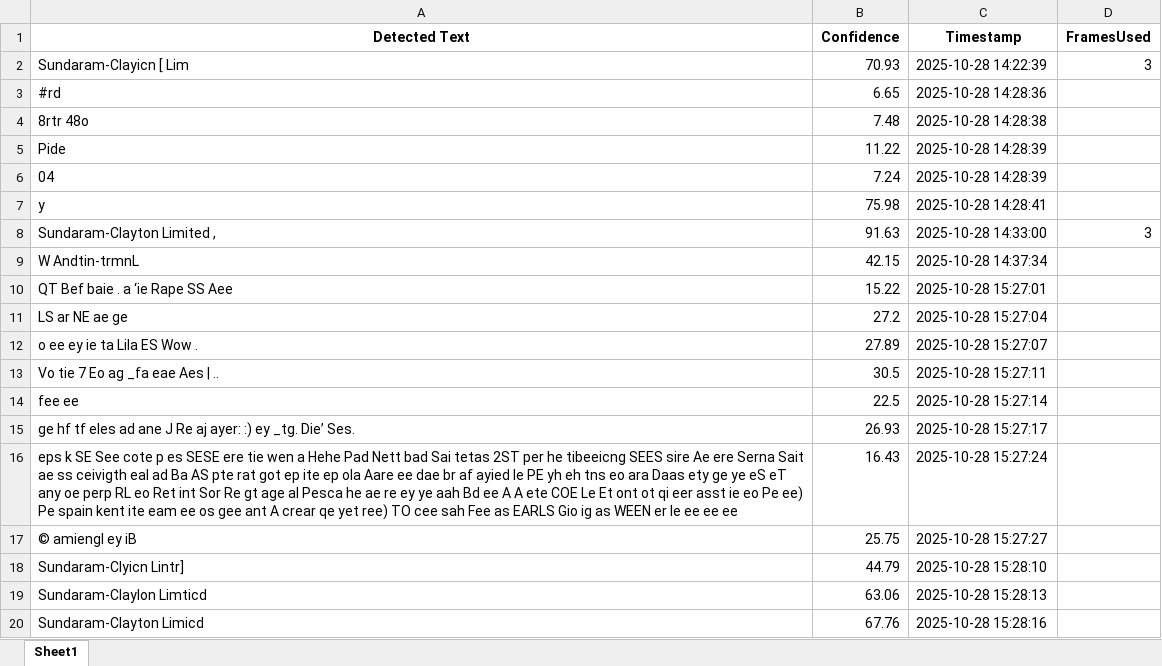
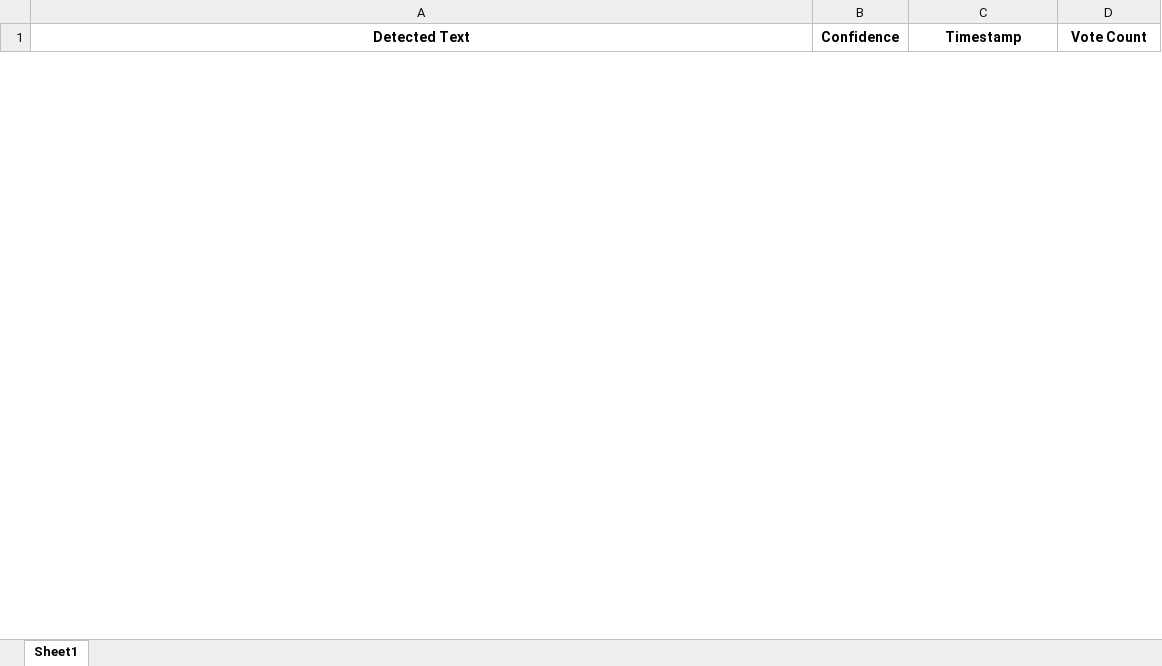
Before and after one commit to dharunmani/OCR_Project, an Excel workbook: ocr_results.xlsx, sheet Sheet1, drawn as a sheet; only a part is shown; values as stored, in another font and other column widths than the file's, no borders; removed rows and columns are numbered as before the commit, all else as after; the diff covers the shown part only; the diff names each change by its address in the sheet, - before the commit and + after, or states it on an @@ line.

```diff
--- a/ocr_results.xlsx (sheet Sheet1)
+++ b/ocr_results.xlsx (sheet Sheet1)
-D1: FramesUsed
+D1: Vote Count
-row 2: Sundaram-Clayicn [ Lim | 70.93 | 2025-10-28 14:22:39 | 3
-row 3: #rd | 6.65 | 2025-10-28 14:28:36
-row 4: 8rtr 48o | 7.48 | 2025-10-28 14:28:38
-row 5: Pide | 11.22 | 2025-10-28 14:28:39
-row 6: 04 | 7.24 | 2025-10-28 14:28:39
-row 7: y | 75.98 | 2025-10-28 14:28:41
-row 8: Sundaram-Clayton Limited , | 91.63 | 2025-10-28 14:33:00 | 3
-row 9: W Andtin-trmnL | 42.15 | 2025-10-28 14:37:34
-row 10: QT Bef baie . a ‘ie Rape SS Aee | 15.22 | 2025-10-28 15:27:01
-row 11: LS ar NE ae ge | 27.2 | 2025-10-28 15:27:04
-row 12: o ee ey ie ta Lila ES Wow . | 27.89 | 2025-10-28 15:27:07
-row 13: Vo tie 7 Eo ag _fa eae Aes | .. | 30.5 | 2025-10-28 15:27:11
-row 14: fee ee | 22.5 | 2025-10-28 15:27:14
-row 15: ge hf tf eles ad ane J Re aj ayer: :) ey _tg. Die’ Ses. | 26.93 | 2025-10-28 15:27:17
-row 16: eps k SE See cote p es SESE ere tie wen a Hehe Pad Nett bad Sai tetas 2ST per he tibeeicng SEES sire Ae ere Serna Sait ae ss ceivigth eal ad Ba AS pte rat got ep ite ep ola Aare ee dae br af ayied le PE yh eh tns eo ara Daas ety ge ye eS eT any oe perp RL eo Ret int Sor Re gt age al Pesca he ae re ey ye aah Bd ee A A ete COE Le Et ont ot qi eer asst ie eo Pe ee) Pe spain kent ite eam ee os gee ant A crear qe yet ree) TO cee sah Fee as EARLS Gio ig as WEEN er le ee ee ee | 16.43 | 2025-10-28 15:27:24
-row 17: © amiengl ey iB | 25.75 | 2025-10-28 15:27:27
-row 18: Sundaram-Clyicn Lintr] | 44.79 | 2025-10-28 15:28:10
-row 19: Sundaram-Claylon Limticd | 63.06 | 2025-10-28 15:28:13
-row 20: Sundaram-Clayton Limicd | 67.76 | 2025-10-28 15:28:16
```
Also changed, not shown: 39 added rows and 8 removed rows elsewhere in this sheet, 4 other files.
